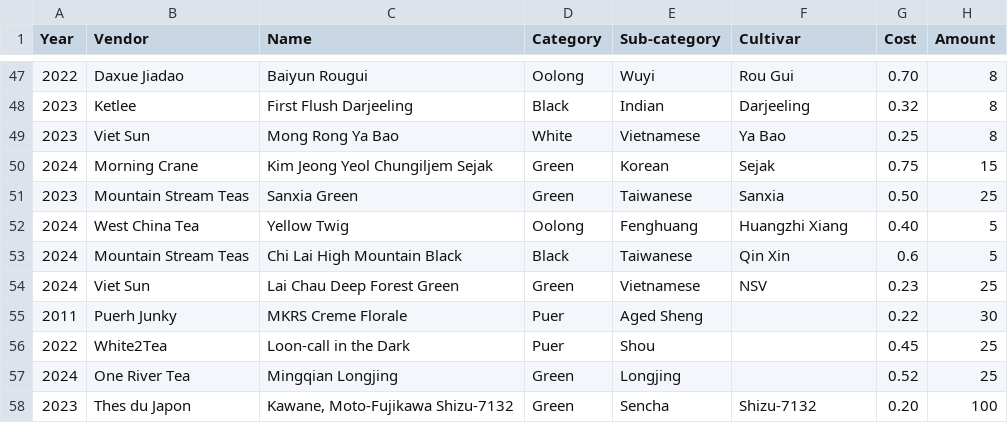
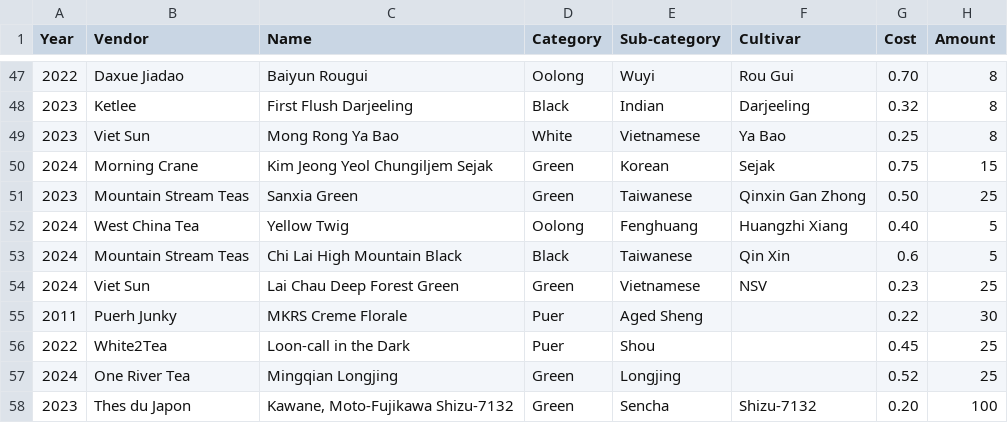
Before and after one commit to sky-larke/tea-data-visualization, a CSV file: backend/tea.csv, drawn as a sheet; only a part is shown, gaps mark what is left out.

```diff
--- a/backend/tea.csv
+++ b/backend/tea.csv
@@ -50,3 +50,3 @@ Year,Vendor,Name,Category,Sub-category,Cultivar,Cost,Amount
 2024,Morning Crane,Kim Jeong Yeol Chungiljem Sejak,Green,Korean,Sejak,0.75,15
-2023,Mountain Stream Teas,Sanxia Green,Green,Taiwanese,Sanxia,0.50,25
+2023,Mountain Stream Teas,Sanxia Green,Green,Taiwanese,Qinxin Gan Zhong,0.50,25
 2024,West China Tea,Yellow Twig,Oolong,Fenghuang,Huangzhi Xiang,0.40,5
```
Also changed, not shown: 6 other files.
